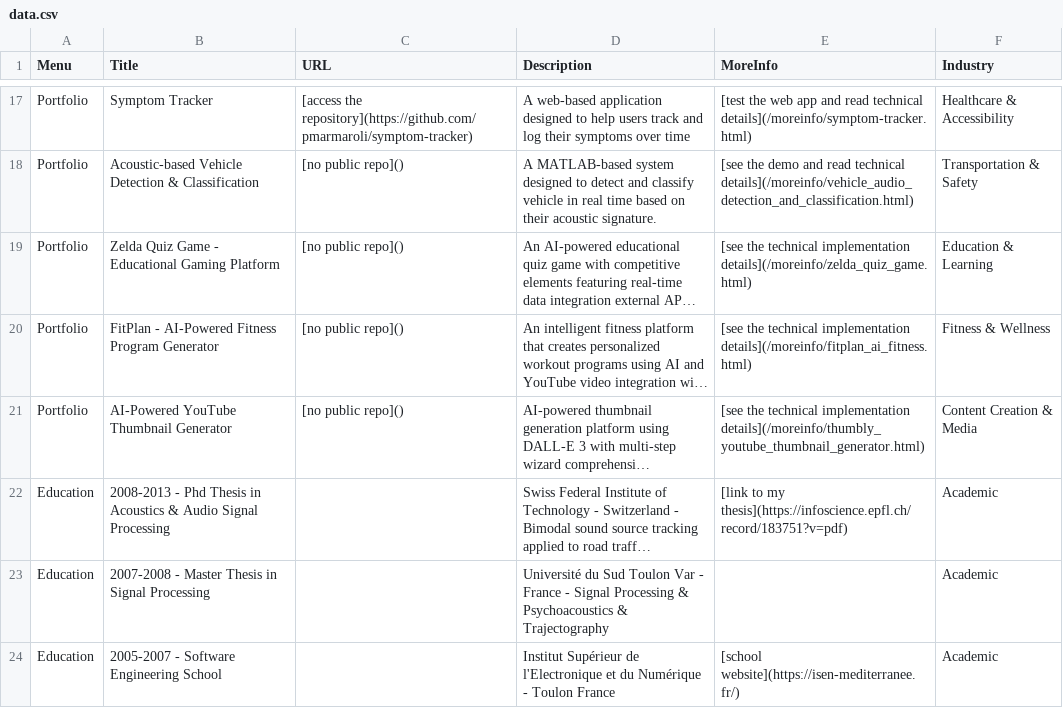
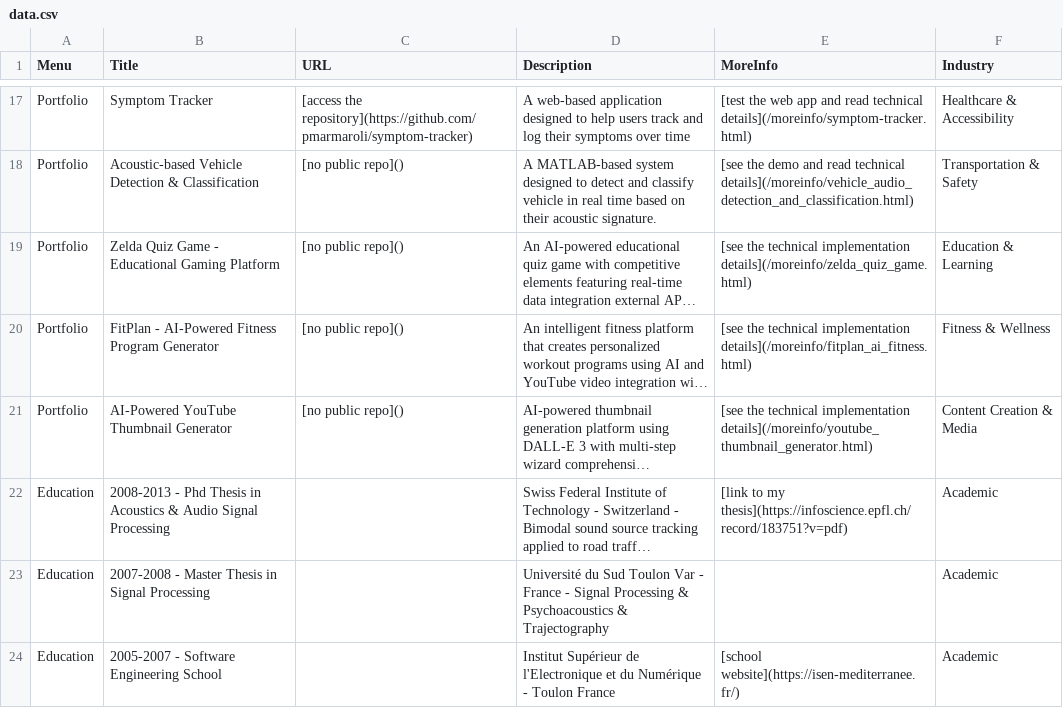
Before and after one commit to pmarmaroli/pmarmaroli.github.io, a CSV file: data.csv, drawn as a sheet; only a part is shown, gaps mark what is left out; long unchanged cells end in …; the diff names each change by its address in the sheet, - before the commit and + after, or states it on an @@ line.

```diff
--- a/data.csv
+++ b/data.csv
-E21 (MoreInfo): …technical implementation details](/moreinfo/thumbly_youtube_thumbnail_generator.html)
+E21 (MoreInfo): …technical implementation details](/moreinfo/youtube_thumbnail_generator.html)
```
Also changed, not shown: 16 other files.
